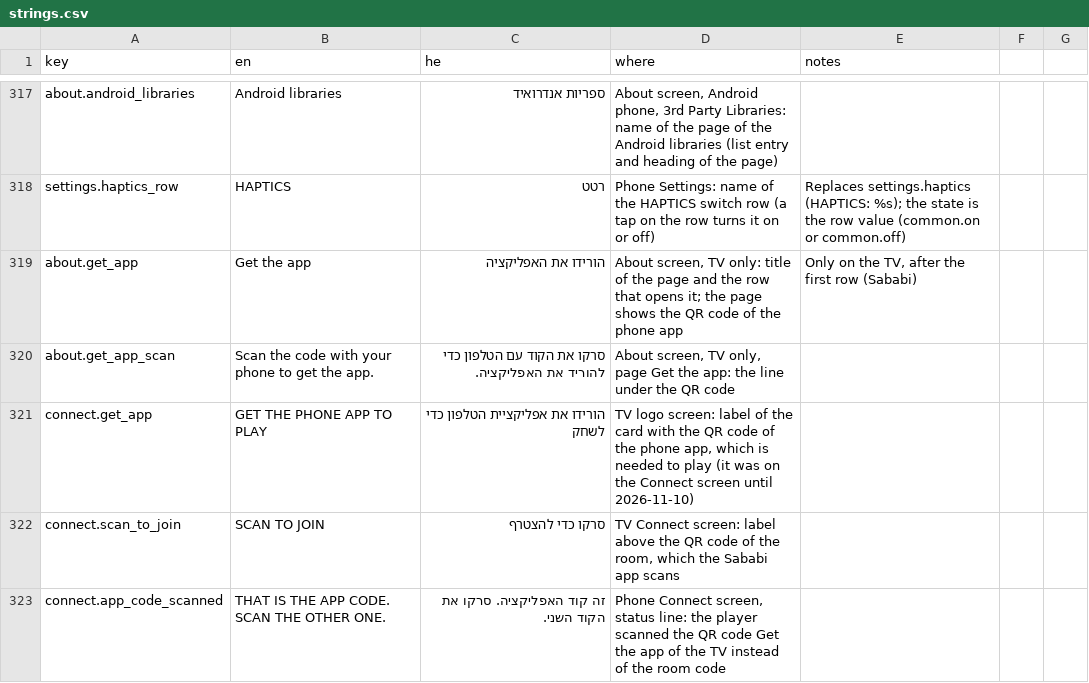
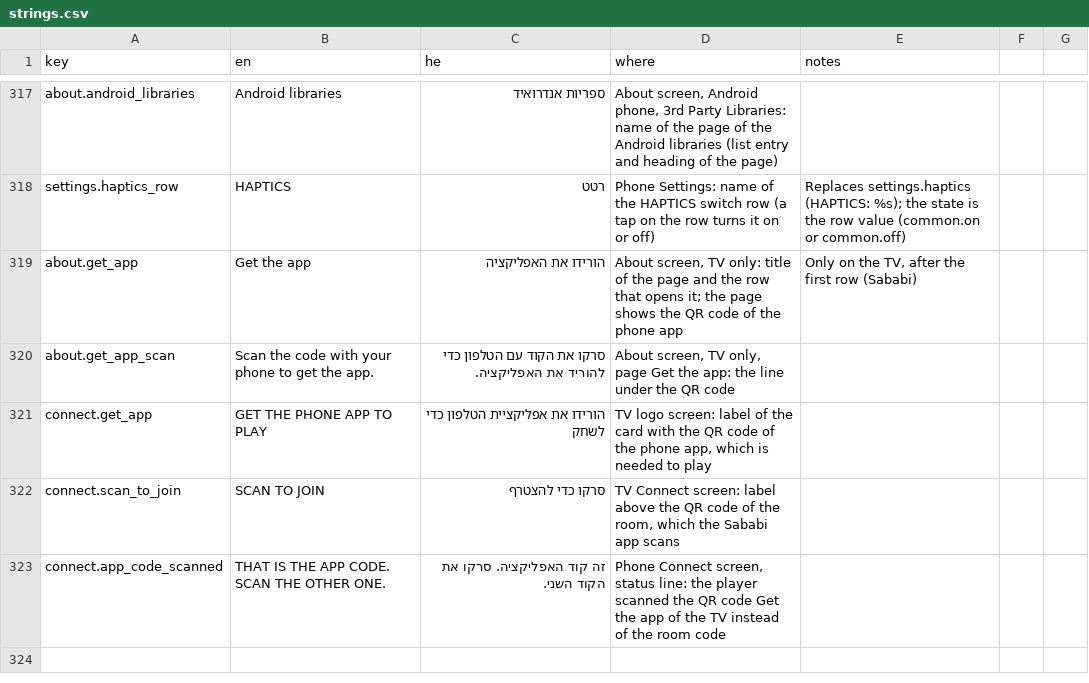
Before and after one commit to alonzo86/remote-play, a CSV file: assets/lang/strings.csv, drawn as a sheet; only a part is shown, gaps mark what is left out.

```diff
--- a/assets/lang/strings.csv
+++ b/assets/lang/strings.csv
@@ -320,3 +320,3 @@ about.get_app,Get the app,הורידו את האפליקציה,"About screen, TV
 about.get_app_scan,Scan the code with your phone to get the app.,סרקו את הקוד עם הטלפון כדי להוריד את האפליקציה.,"About screen, TV only, page Get the app: the line under the QR code",
-connect.get_app,GET THE PHONE APP TO PLAY,הורידו את אפליקציית הטלפון כדי לשחק,"TV logo screen: label of the card with the QR code of the phone app, which is needed to play (it was on the Connect screen until 2026-11-10)",
+connect.get_app,GET THE PHONE APP TO PLAY,הורידו את אפליקציית הטלפון כדי לשחק,"TV logo screen: label of the card with the QR code of the phone app, which is needed to play",
 connect.scan_to_join,SCAN TO JOIN,סרקו כדי להצטרף,"TV Connect screen: label above the QR code of the room, which the Sababi app scans",
```
Also changed, not shown: 5 other files.
